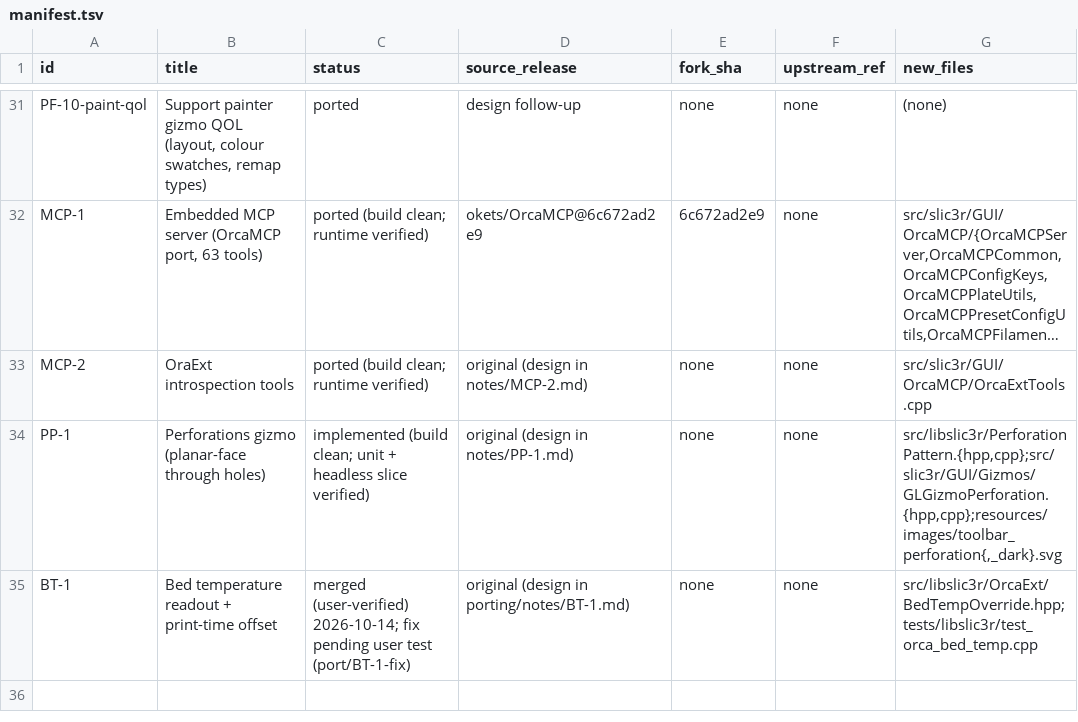
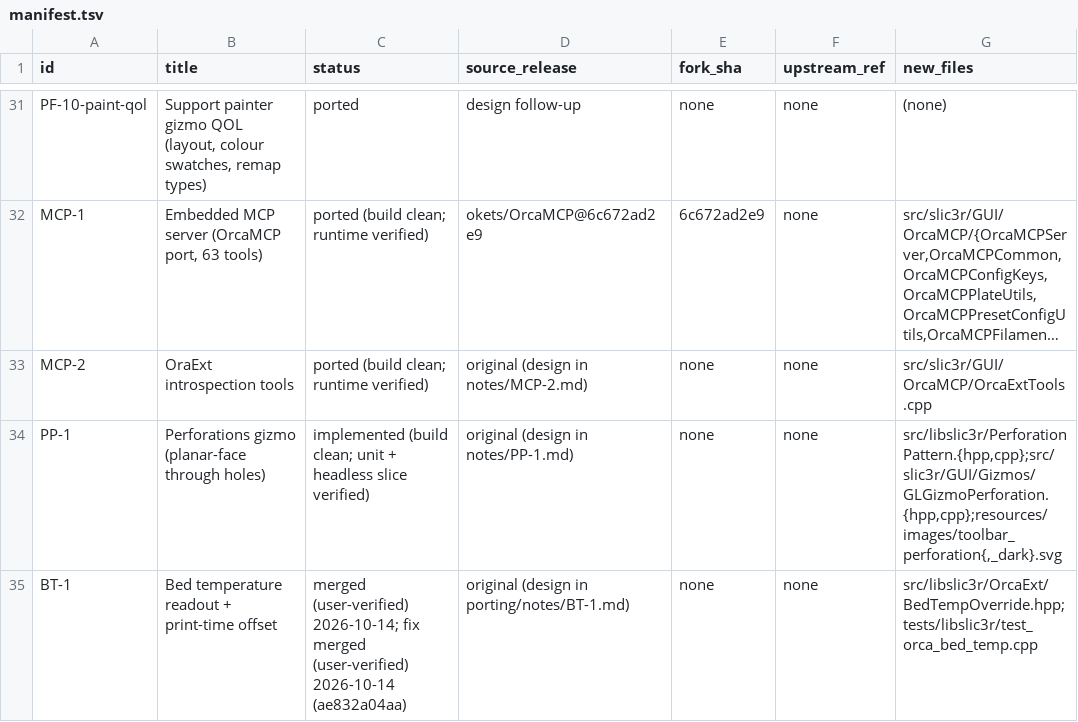
Before and after one commit to emdee52/OrcaSlicer, a TSV file: porting/manifest.tsv, drawn as a sheet; only a part is shown, gaps mark what is left out; long unchanged cells end in …; the diff names each change by its address in the sheet, - before the commit and + after, or states it on an @@ line.

Commit message:
port: record the BT-1 fix in HANDOFF
Status -> merged (user-verified), merge sha ae832a04aa recorded; notes and manifest updated to match.

```diff
--- a/porting/manifest.tsv
+++ b/porting/manifest.tsv
-C35 (status): …2026-10-14; fix pending user test (port/BT-1-fix)
+C35 (status): …2026-10-14; fix merged (user-verified) 2026-10-14 (ae832a04aa)
```
Also changed, not shown: 2 other files.
